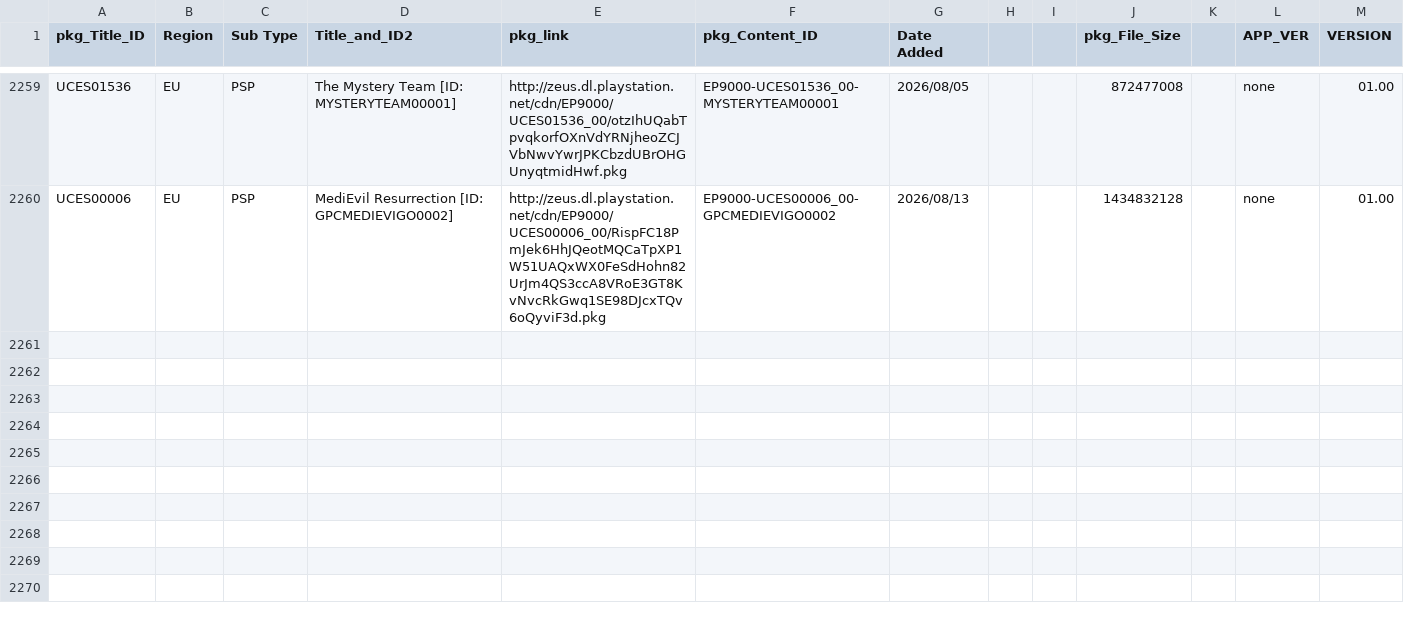
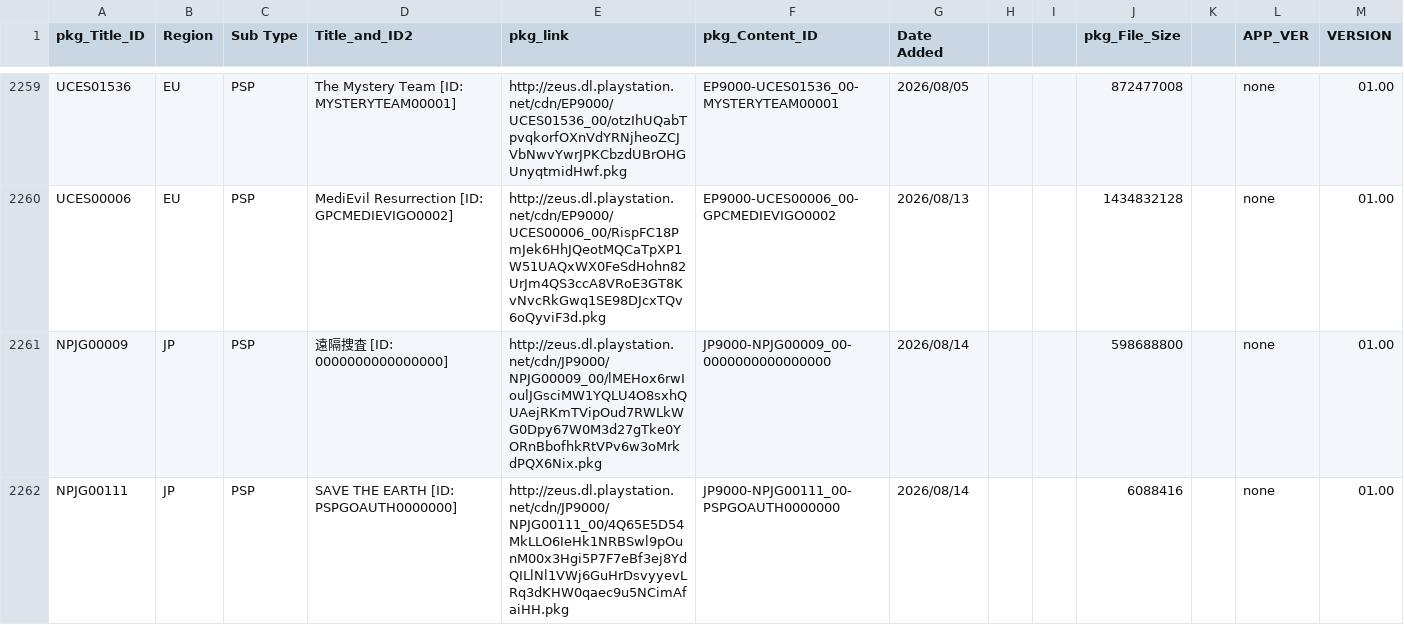
Before and after one commit to 1jtp8sobiu/NPS_JP, a TSV file: rearrange/PSP_APP.tsv, drawn as a sheet; only a part is shown, gaps mark what is left out.

```diff
--- a/rearrange/PSP_APP.tsv
+++ b/rearrange/PSP_APP.tsv
@@ -2260 +2260,3 @@ UCES01536	EU	PSP	The Mystery Team          [ID: MYSTERYTEAM00001]	http://zeus.dl
 UCES00006	EU	PSP	MediEvil Resurrection          [ID: GPCMEDIEVIGO0002]	http://zeus.dl.playstation.net/cdn/EP9000/UCES00006_00/RispFC18PmJek6HhJQeotMQCaTpXP1W51UAQxWX0FeSdHohn82UrJm4QS3ccA8VRoE3GT8KvNvcRkGwq1SE98DJcxTQv6oQyviF3d.pkg	EP9000-UCES00006_00-GPCMEDIEVIGO0002	2026/08/13			1434832128		none	01.00
+NPJG00009	JP	PSP	遠隔捜査          [ID: 0000000000000000]	http://zeus.dl.playstation.net/cdn/JP9000/NPJG00009_00/lMEHox6rwIoulJGsciMW1YQLU4O8sxhQUAejRKmTVipOud7RWLkWG0Dpy67W0M3d27gTke0YORnBbofhkRtVPv6w3oMrkdPQX6Nix.pkg	JP9000-NPJG00009_00-0000000000000000	2026/08/14			598688800		none	01.00
+NPJG00111	JP	PSP	SAVE THE EARTH          [ID: PSPGOAUTH0000000]	http://zeus.dl.playstation.net/cdn/JP9000/NPJG00111_00/4Q65E5D54MkLLO6IeHk1NRBSwl9pOunM00x3Hgi5P7F7eBf3ej8YdQILlNl1VWj6GuHrDsvyyevLRq3dKHW0qaec9u5NCimAfaiHH.pkg	JP9000-NPJG00111_00-PSPGOAUTH0000000	2026/08/14			6088416		none	01.00
```
Also changed, not shown: rearrange/PSP_AC.tsv, 4 other files.
